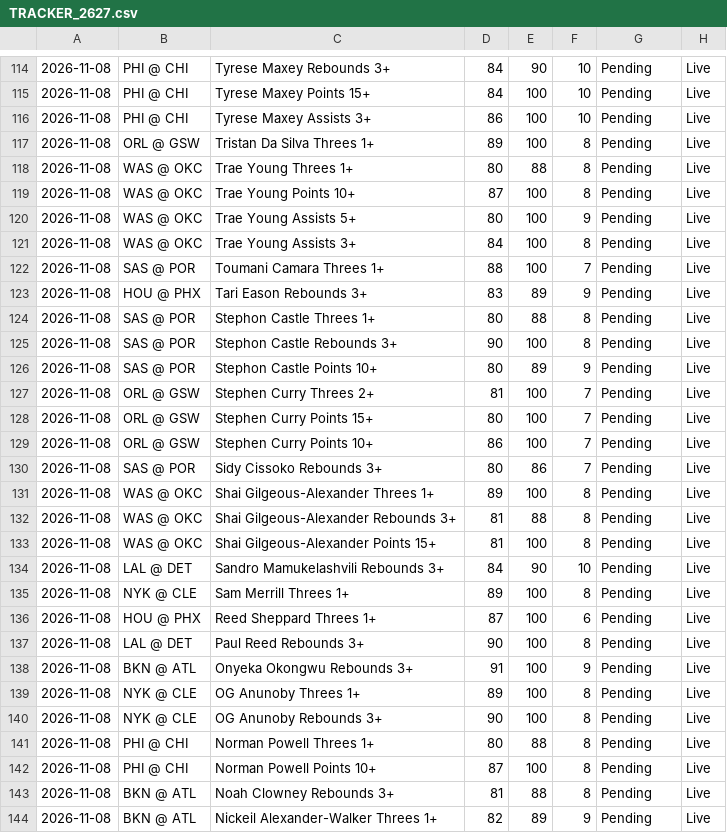
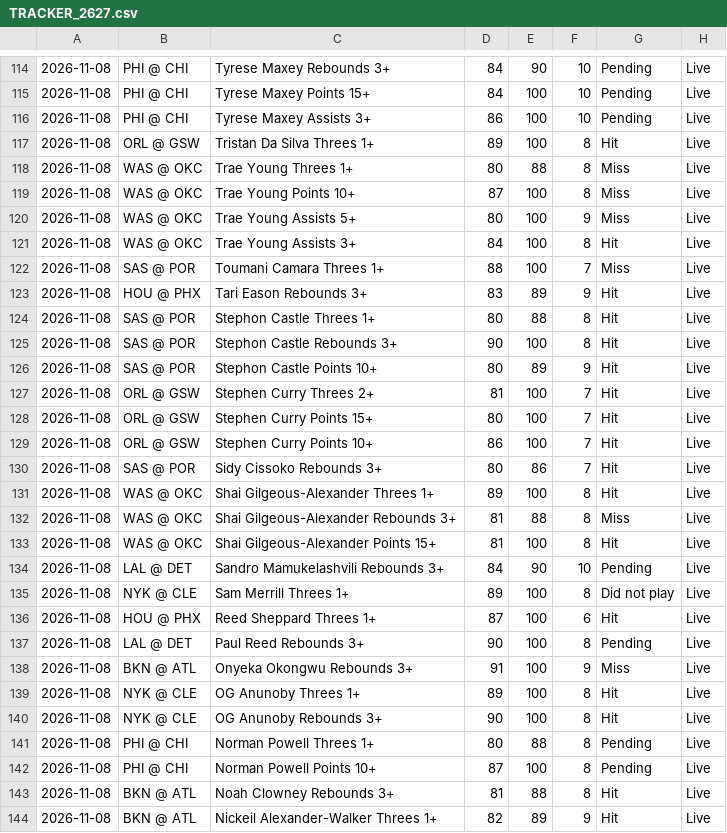
Before and after one commit to 7wilite7/Nba-Stats, a CSV file: out/TRACKER_2627.csv, drawn as a sheet; only a part is shown, gaps mark what is left out; the diff covers the shown part only; the diff names each change by its address in the sheet, - before the commit and + after, or states it on an @@ line.

```diff
--- a/out/TRACKER_2627.csv
+++ b/out/TRACKER_2627.csv
-G117: Pending
+G117: Hit
-G118:G120: Pending
+G118:G120: Miss
-G121: Pending
+G121: Hit
-G122: Pending
+G122: Miss
-G123:G131: Pending
+G123:G131: Hit
-G132: Pending
+G132: Miss
-G133: Pending
+G133: Hit
-G135: Pending
+G135: Did not play
-G136: Pending
+G136: Hit
-G138: Pending
+G138: Miss
-G139:G140: Pending
+G139:G140: Hit
-G143:G144: Pending
+G143:G144: Hit
```
Also changed, not shown: 1 added row, 1 removed row and 113 edited cells elsewhere in this file, out/GAMES_2627.csv, out/PLAYERS_2627.csv, 40 other files.
